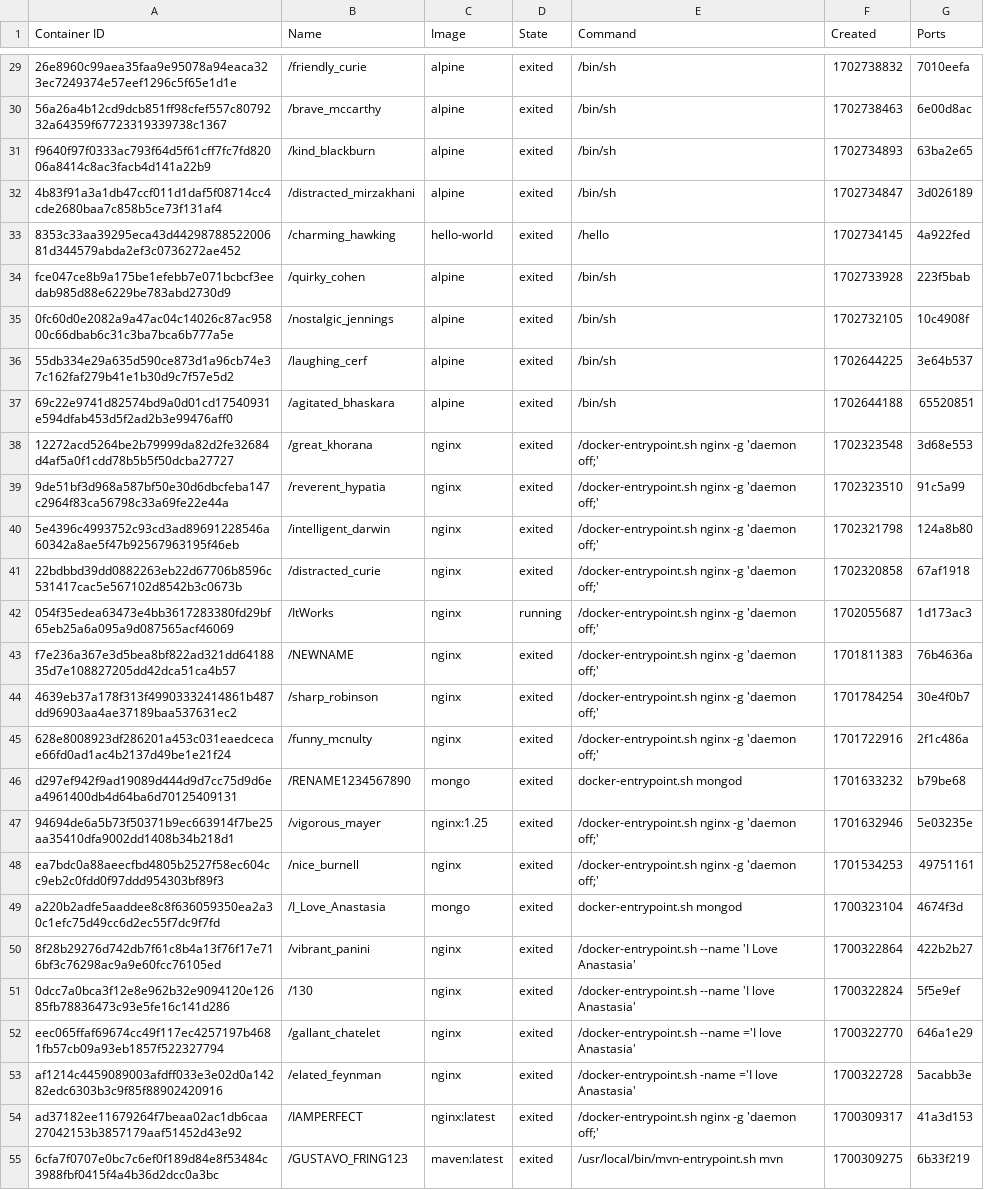
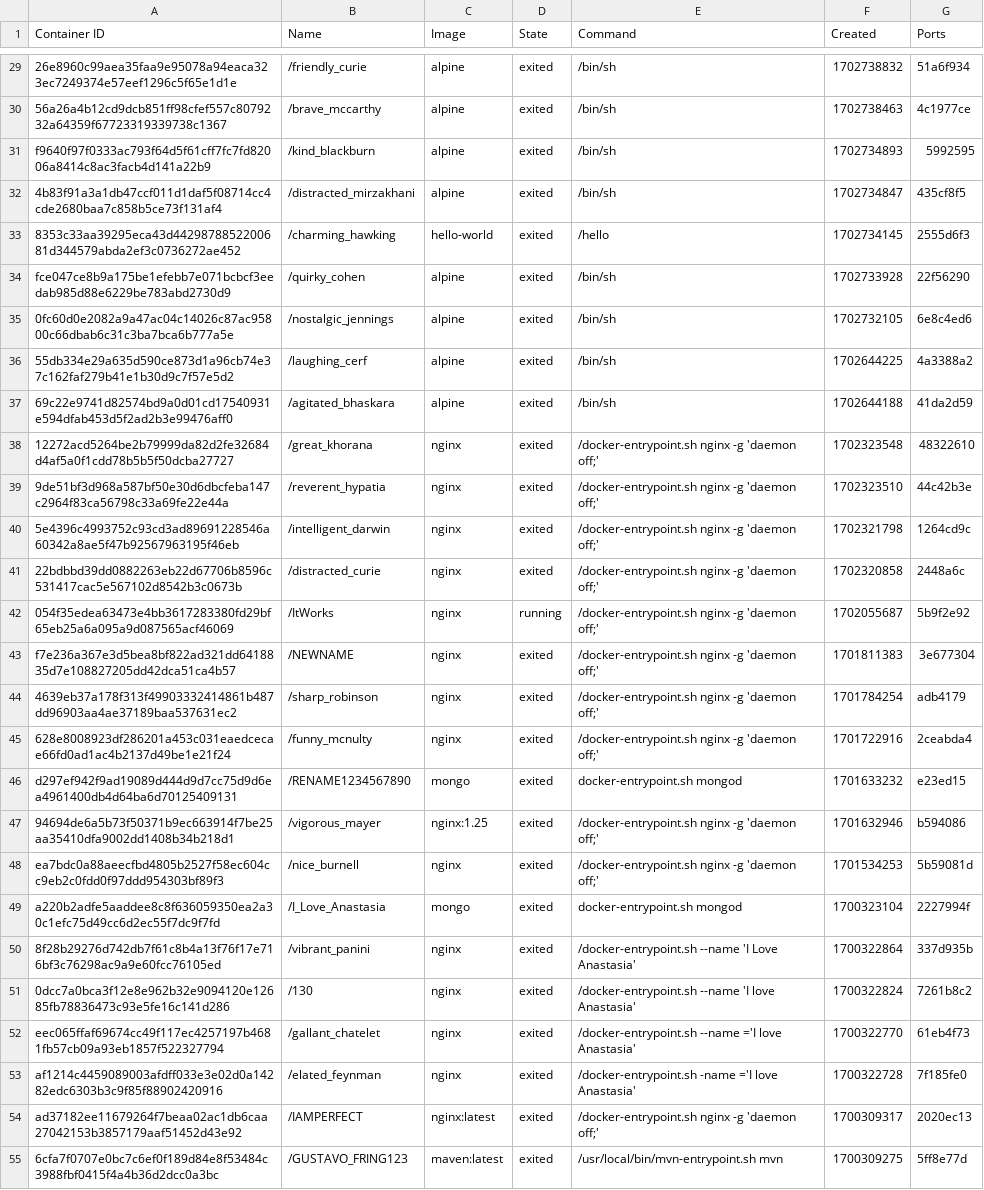
Before and after one commit to konstantopoulosk/MavenDocker-NullProject, a CSV file: containers.csv, drawn as a sheet; only a part is shown, gaps mark what is left out; the diff covers the shown part only; the diff names each change by its address in the sheet, - before the commit and + after, or states it on an @@ line.

```diff
--- a/containers.csv
+++ b/containers.csv
-G29 (Ports): 7010eefa
+G29 (Ports): 51a6f934
-G30 (Ports): 6e00d8ac
+G30 (Ports): 4c1977ce
-G31 (Ports): 63ba2e65
+G31 (Ports): 5992595
-G32 (Ports): 3d026189
+G32 (Ports): 435cf8f5
-G33 (Ports): 4a922fed
+G33 (Ports): 2555d6f3
-G34 (Ports): 223f5bab
+G34 (Ports): 22f56290
-G35 (Ports): 10c4908f
+G35 (Ports): 6e8c4ed6
-G36 (Ports): 3e64b537
+G36 (Ports): 4a3388a2
-G37 (Ports): 65520851
+G37 (Ports): 41da2d59
-G38 (Ports): 3d68e553
+G38 (Ports): 48322610
-G39 (Ports): 91c5a99
+G39 (Ports): 44c42b3e
-G40 (Ports): 124a8b80
+G40 (Ports): 1264cd9c
-G41 (Ports): 67af1918
+G41 (Ports): 2448a6c
-G42 (Ports): 1d173ac3
+G42 (Ports): 5b9f2e92
-G43 (Ports): 76b4636a
+G43 (Ports): 3e677304
-G44 (Ports): 30e4f0b7
+G44 (Ports): adb4179
-G45 (Ports): 2f1c486a
+G45 (Ports): 2ceabda4
-G46 (Ports): b79be68
+G46 (Ports): e23ed15
-G47 (Ports): 5e03235e
+G47 (Ports): b594086
-G48 (Ports): 49751161
+G48 (Ports): 5b59081d
-G49 (Ports): 4674f3d
+G49 (Ports): 2227994f
-G50 (Ports): 422b2b27
+G50 (Ports): 337d935b
-G51 (Ports): 5f5e9ef
+G51 (Ports): 7261b8c2
-G52 (Ports): 646a1e29
+G52 (Ports): 61eb4f73
-G53 (Ports): 5acabb3e
+G53 (Ports): 7f185fe0
-G54 (Ports): 41a3d153
+G54 (Ports): 2020ec13
-G55 (Ports): 6b33f219
+G55 (Ports): 5ff8e77d
```
Also changed, not shown: 27 edited cells elsewhere in this file, 1 other file.
